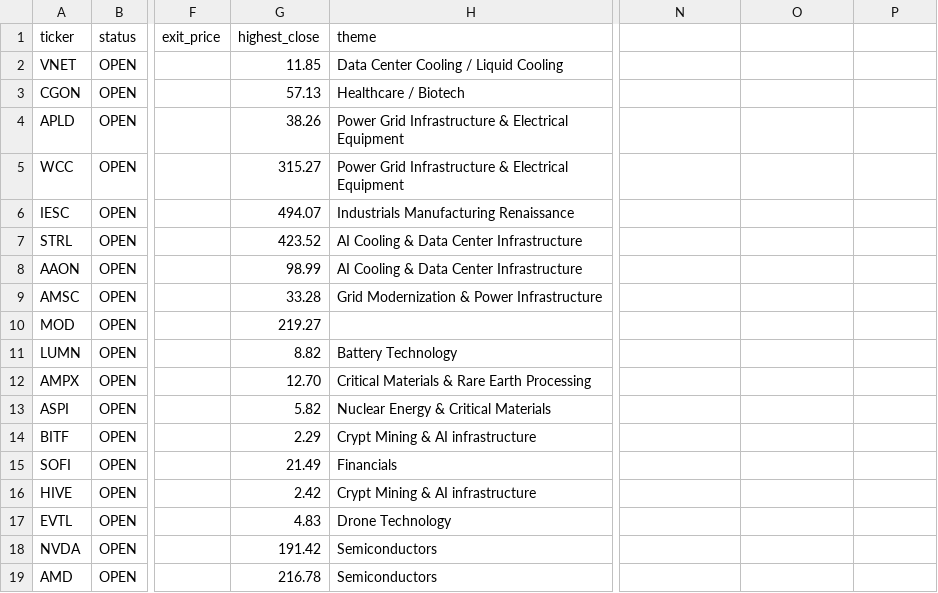
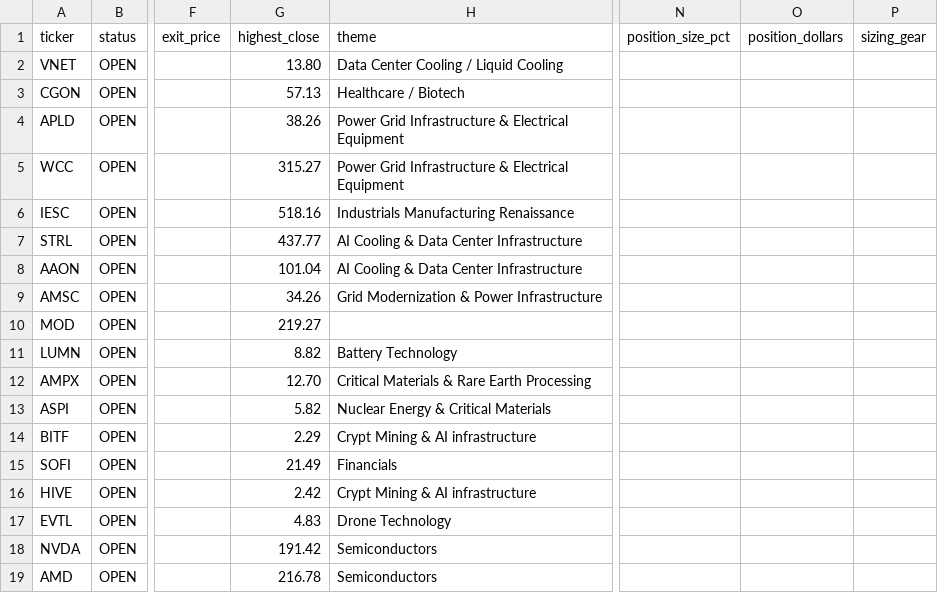
Before and after one commit to Amigo100/bos_momentum_scanner, a CSV file: trades/portfolio.csv, drawn as a sheet; only a part is shown, gaps mark what is left out; the diff names each change by its address in the sheet, - before the commit and + after, or states it on an @@ line.

```diff
--- a/trades/portfolio.csv
+++ b/trades/portfolio.csv
-N1: (empty)
+N1: position_size_pct
-O1: (empty)
+O1: position_dollars
-P1: (empty)
+P1: sizing_gear
-G2 (highest_close): 11.85
+G2 (highest_close): 13.80
-G6 (highest_close): 494.07
+G6 (highest_close): 518.16
-G7 (highest_close): 423.52
+G7 (highest_close): 437.77
-G8 (highest_close): 98.99
+G8 (highest_close): 101.04
-G9 (highest_close): 33.28
+G9 (highest_close): 34.26
```
Also changed, not shown: trades/analysis_log.csv, trades/daily_portfolio.csv, 20 other files.
